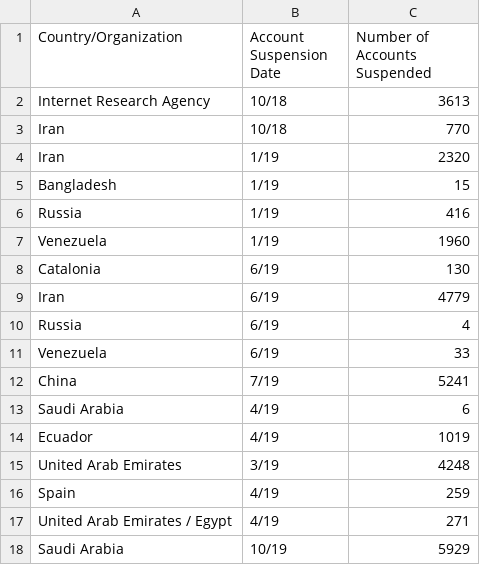
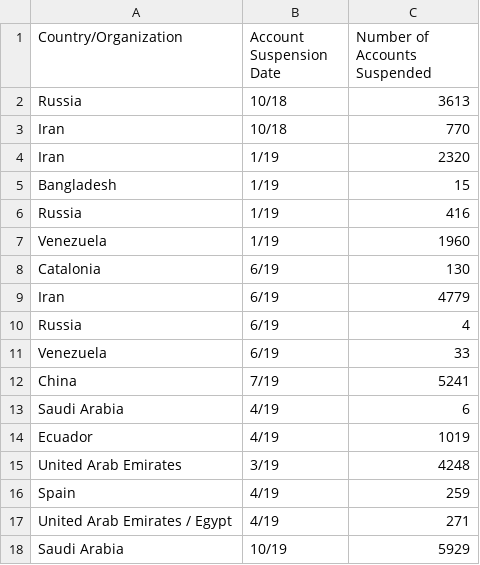
Before and after one commit to jcharlottef/A2_Project, a CSV file: dataset/Context-Twitter-Disinformation.csv, drawn as a sheet.

```diff
--- a/dataset/Context-Twitter-Disinformation.csv
+++ b/dataset/Context-Twitter-Disinformation.csv
@@ -1,3 +1,3 @@
 Country/Organization, Account Suspension Date, Number of Accounts Suspended
-Internet Research Agency, 10/18, 3613
+Russia, 10/18, 3613
 Iran, 10/18, 770
```
Also changed, not shown: 3 other files.
